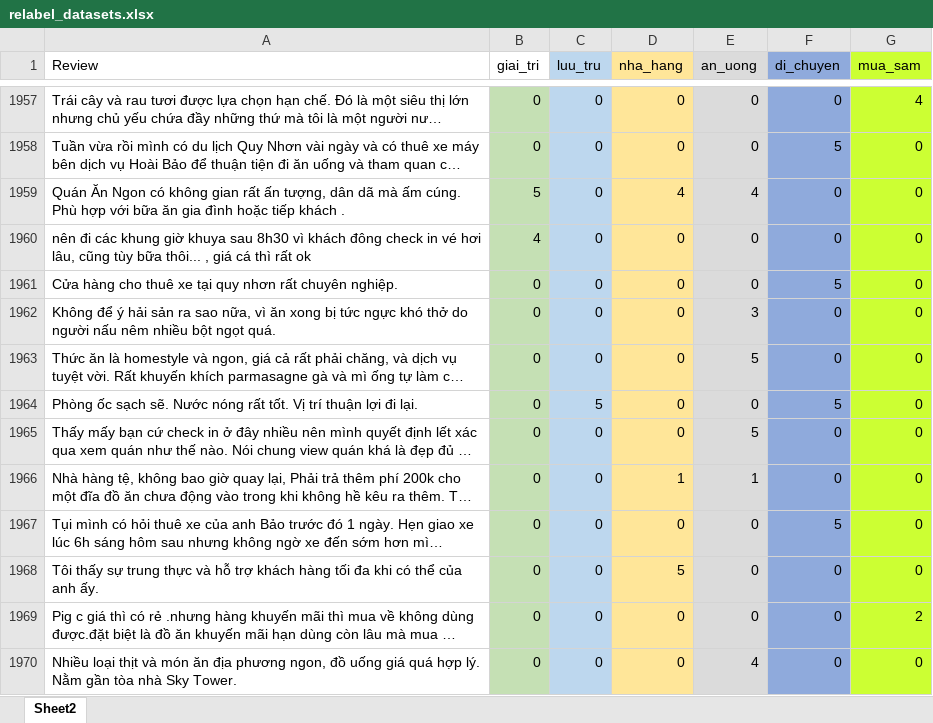
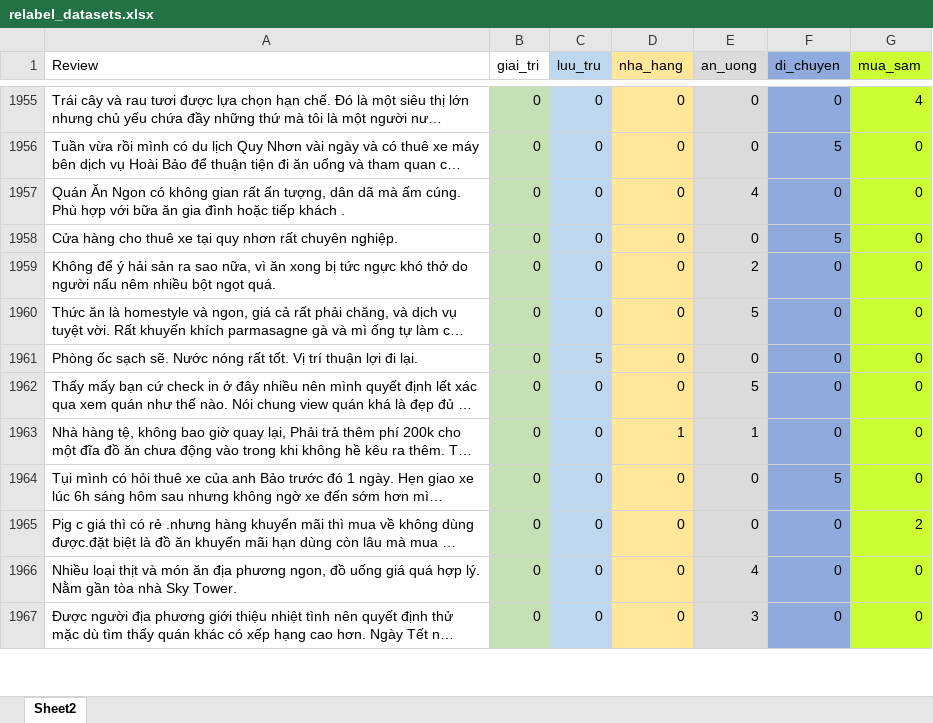
Before and after one commit to vectornguyen76/QN-Hackathon-CTA-Matrix, an Excel workbook: datasets/relabel_datasets.xlsx, sheet Sheet2, drawn as a sheet; only a part is shown, gaps mark what is left out; the shorter side is filled out with more unchanged rows; long unchanged cells end in …; values as stored, in another font and other column widths than the file's, no borders; table styles not drawn; removed rows and columns are numbered as before the commit, all else as after; the diff covers the shown part only; the diff names each change by its address in the sheet, - before the commit and + after, or states it on an @@ line.

```diff
--- a/datasets/relabel_datasets.xlsx (sheet Sheet2)
+++ b/datasets/relabel_datasets.xlsx (sheet Sheet2)
-B1957 (giai_tri): 5
+B1957 (giai_tri): 0
-D1957 (nha_hang): 4
+D1957 (nha_hang): 0
-row 1960: nên đi các khung giờ khuya sau 8h30 vì khách đông check in vé hơi lâu, cũng tùy bữa thôi... , giá cá thì rất ok | 4 | 0 | 0 | 0 | 0 | 0
-E1959 (an_uong): 3
+E1959 (an_uong): 2
-F1961 (di_chuyen): 5
+F1961 (di_chuyen): 0
-row 1968: Tôi thấy sự trung thực và hỗ trợ khách hàng tối đa khi có thể của anh ấy. | 0 | 0 | 5 | 0 | 0 | 0
```
Also changed, not shown: 80 removed rows and 224 edited cells elsewhere in this sheet, 3 other files.
